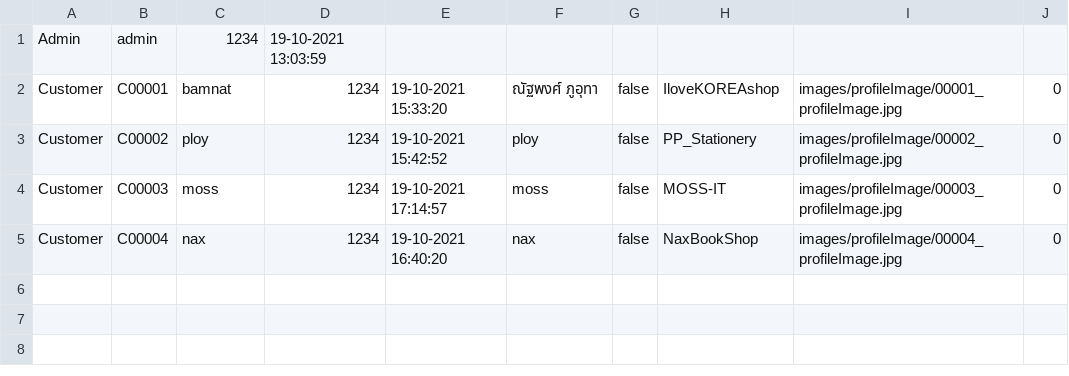
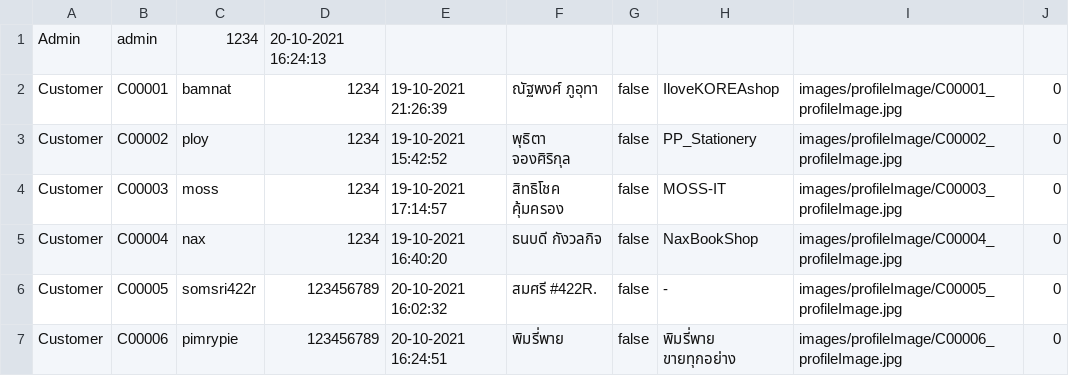
Before and after one commit to nax200/CandD-shopping-application, a CSV file: csv-data/user/user-account.csv, drawn as a sheet.

```diff
--- a/csv-data/user/user-account.csv
+++ b/csv-data/user/user-account.csv
@@ -1,5 +1,7 @@
-Admin,admin,1234,19-10-2021 13:03:59
-Customer,C00001,bamnat,1234,19-10-2021 15:33:20,ณัฐพงศ์ ภูอุทา,false,IloveKOREAshop,images/profileImage/00001_profileImage.jpg,0
-Customer,C00002,ploy,1234,19-10-2021 15:42:52,ploy,false,PP_Stationery,images/profileImage/00002_profileImage.jpg,0
-Customer,C00003,moss,1234,19-10-2021 17:14:57,moss,false,MOSS-IT,images/profileImage/00003_profileImage.jpg,0
-Customer,C00004,nax,1234,19-10-2021 16:40:20,nax,false,NaxBookShop,images/profileImage/00004_profileImage.jpg,0
+Admin,admin,1234,20-10-2021 16:24:13
+Customer,C00001,bamnat,1234,19-10-2021 21:26:39,ณัฐพงศ์ ภูอุทา,false,IloveKOREAshop,images/profileImage/C00001_profileImage.jpg,0
+Customer,C00002,ploy,1234,19-10-2021 15:42:52,พุธิตา จองศิริกุล,false,PP_Stationery,images/profileImage/C00002_profileImage.jpg,0
+Customer,C00003,moss,1234,19-10-2021 17:14:57,สิทธิโชค คุ้มครอง,false,MOSS-IT,images/profileImage/C00003_profileImage.jpg,0
+Customer,C00004,nax,1234,19-10-2021 16:40:20,ธนบดี กังวลกิจ,false,NaxBookShop,images/profileImage/C00004_profileImage.jpg,0
+Customer,C00005,somsri422r,123456789,20-10-2021 16:02:32,สมศรี #422R.,false,-,images/profileImage/C00005_profileImage.jpg,0
+Customer,C00006,pimrypie,123456789,20-10-2021 16:24:51,พิมรี่พาย,false,พิมรี่พาย ขายทุกอย่าง,images/profileImage/C00006_profileImage.jpg,0
```
Also changed, not shown: csv-data/product/product-list.csv, csv-data/product/product-type.csv, 10 other files.
